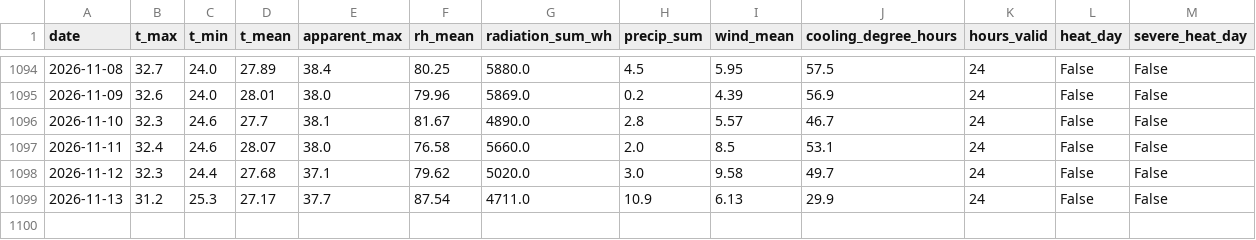
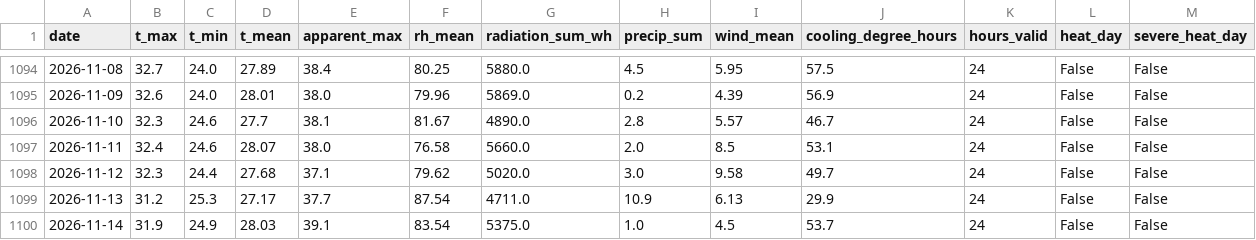
Before and after one commit to huy-nguyen2812/weather-d45, a CSV file: data/daily.csv, drawn as a sheet; only a part is shown, gaps mark what is left out.

```diff
--- a/data/daily.csv
+++ b/data/daily.csv
@@ -1099 +1099,2 @@ date,t_max,t_min,t_mean,apparent_max,rh_mean,radiation_sum_wh,precip_sum,wind_me
 2026-11-13,31.2,25.3,27.17,37.7,87.54,4711.0,10.9,6.13,29.9,24,False,False
+2026-11-14,31.9,24.9,28.03,39.1,83.54,5375.0,1.0,4.5,53.7,24,False,False
```
Also changed, not shown: 2 other files.
